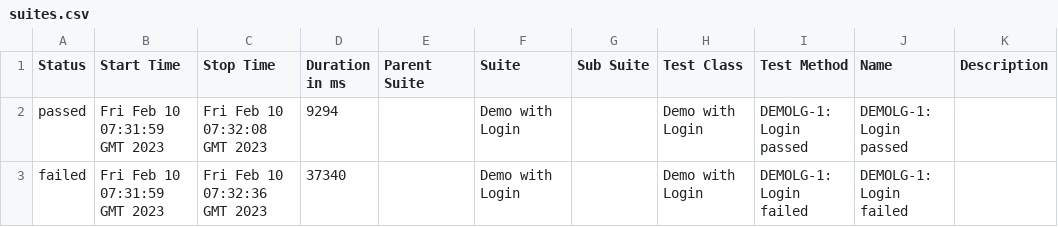
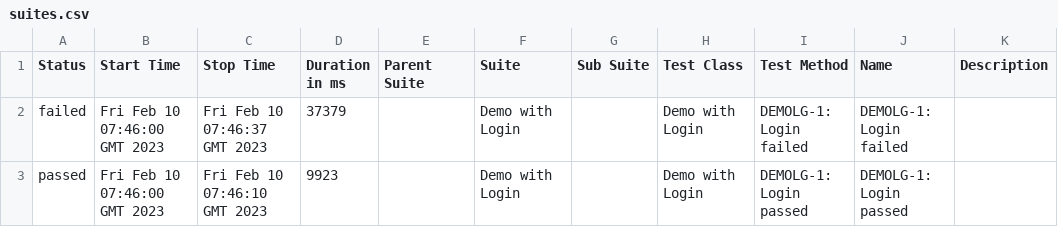
Before and after one commit to khoanhuynh-evizi/dashboard-demo, a CSV file: data/suites.csv, drawn as a sheet.

Commit message:
deploy: khoanhuynh-evizi/dashboard-demo@f5edb2eef54d90d374ed2364d9bcd32528d9814d

```diff
--- a/data/suites.csv
+++ b/data/suites.csv
@@ -1,3 +1,3 @@
 "Status","Start Time","Stop Time","Duration in ms","Parent Suite","Suite","Sub Suite","Test Class","Test Method","Name","Description"
-"passed","Fri Feb 10 07:31:59 GMT 2023","Fri Feb 10 07:32:08 GMT 2023","9294","","Demo with Login","","Demo with Login","DEMOLG-1: Login passed","DEMOLG-1: Login passed",""
-"failed","Fri Feb 10 07:31:59 GMT 2023","Fri Feb 10 07:32:36 GMT 2023","37340","","Demo with Login","","Demo with Login","DEMOLG-1: Login failed","DEMOLG-1: Login failed",""
+"failed","Fri Feb 10 07:46:00 GMT 2023","Fri Feb 10 07:46:37 GMT 2023","37379","","Demo with Login","","Demo with Login","DEMOLG-1: Login failed","DEMOLG-1: Login failed",""
+"passed","Fri Feb 10 07:46:00 GMT 2023","Fri Feb 10 07:46:10 GMT 2023","9923","","Demo with Login","","Demo with Login","DEMOLG-1: Login passed","DEMOLG-1: Login passed",""
```
Also changed, not shown: 26 other files.
